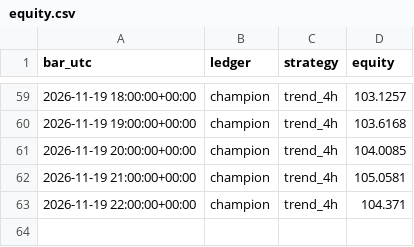
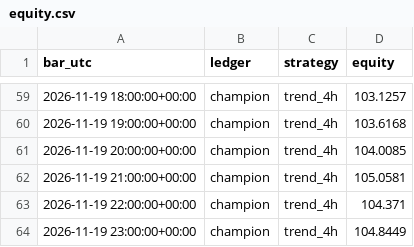
Before and after one commit to AyoubHa19/Trading-desk, a CSV file: state/equity.csv, drawn as a sheet; only a part is shown, gaps mark what is left out.

```diff
--- a/state/equity.csv
+++ b/state/equity.csv
@@ -63 +63,2 @@ bar_utc,ledger,strategy,equity
 2026-11-19 22:00:00+00:00,champion,trend_4h,104.371
+2026-11-19 23:00:00+00:00,champion,trend_4h,104.8449
```
Also changed, not shown: 2 other files.
